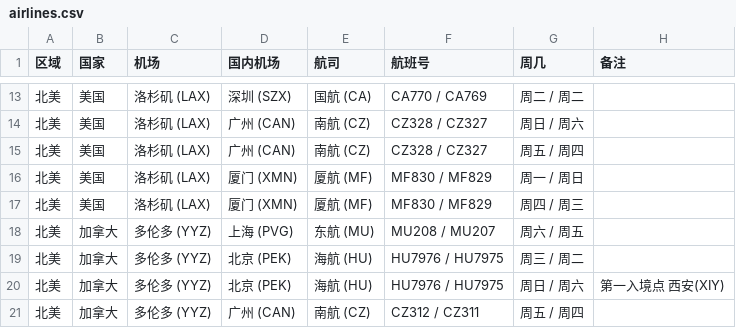
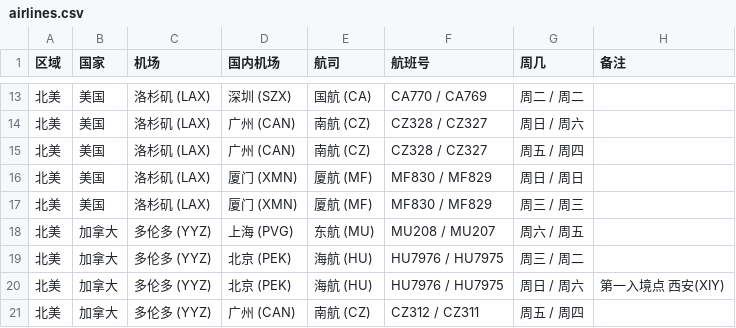
Before and after one commit to USCreditCardGuide/airlines-to-china-covid-19, a CSV file: airlines.csv, drawn as a sheet; only a part is shown, gaps mark what is left out.

Commit message:
Update airlines.csv

```diff
--- a/airlines.csv
+++ b/airlines.csv
@@ -15,4 +15,4 @@
 北美,美国,洛杉矶 (LAX),广州 (CAN),南航 (CZ),CZ328 / CZ327,周五 / 周四,
-北美,美国,洛杉矶 (LAX),厦门 (XMN),厦航 (MF),MF830 / MF829,周一 / 周日,
-北美,美国,洛杉矶 (LAX),厦门 (XMN),厦航 (MF),MF830 / MF829,周四 / 周三,
+北美,美国,洛杉矶 (LAX),厦门 (XMN),厦航 (MF),MF830 / MF829,周日 / 周日,
+北美,美国,洛杉矶 (LAX),厦门 (XMN),厦航 (MF),MF830 / MF829,周三 / 周三,
 北美,加拿大,多伦多 (YYZ),上海 (PVG),东航 (MU),MU208 / MU207,周六 / 周五,
```
